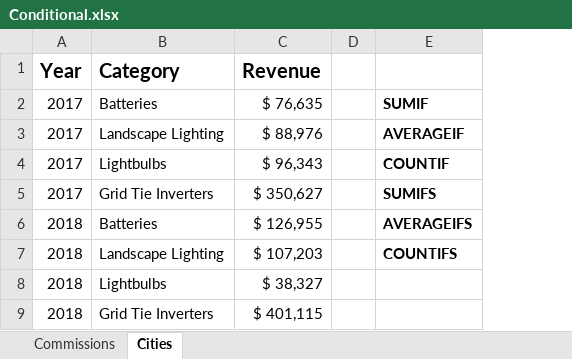
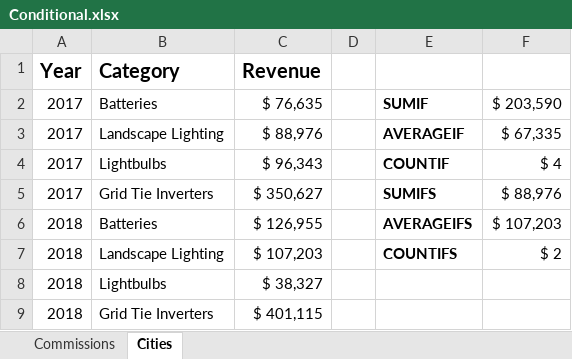
Before and after one commit to datacruncher4/excel_vlookups, an Excel workbook: chapter 2/Conditional.xlsx, sheet Cities, drawn as a sheet; values as stored, in another font and other column widths than the file's, no borders; the diff names each change by its address in the sheet, - before the commit and + after, or states it on an @@ line.

```diff
--- a/chapter 2/Conditional.xlsx (sheet Cities)
+++ b/chapter 2/Conditional.xlsx (sheet Cities)
+column F, rows 2-7: $ 203,590 | $ 67,335 | $ 4 | $ 88,976 | $ 107,203 | $ 2
```
Also changed, not shown: sheet Commissions, chapter 2/AutoSum.xlsx, chapter 2/Counting.xlsx, 2 other files.
